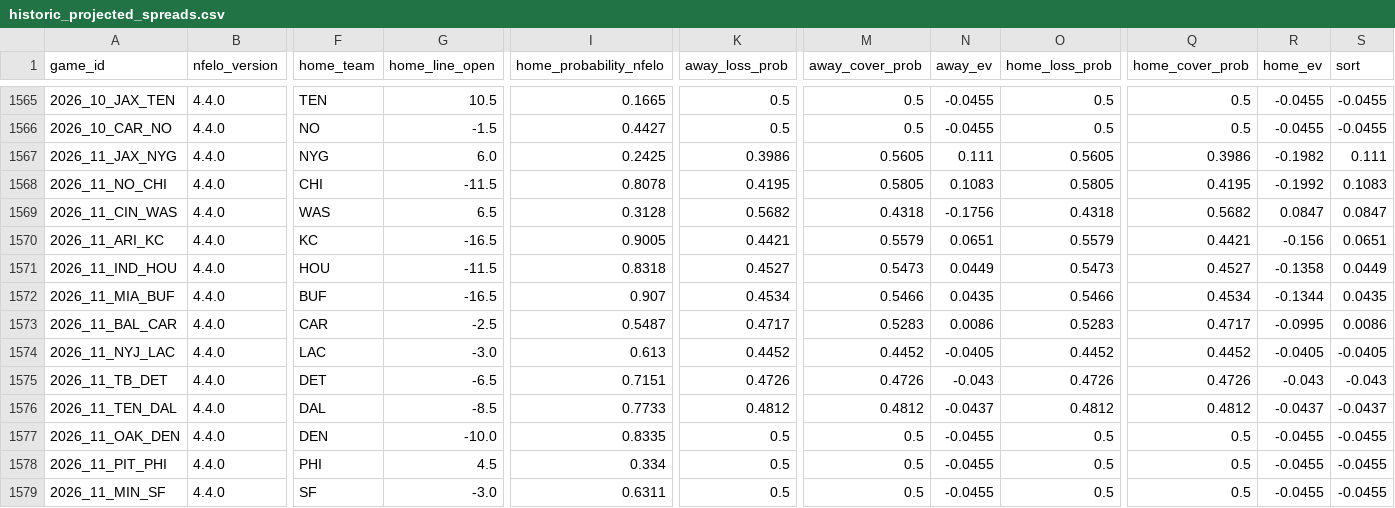
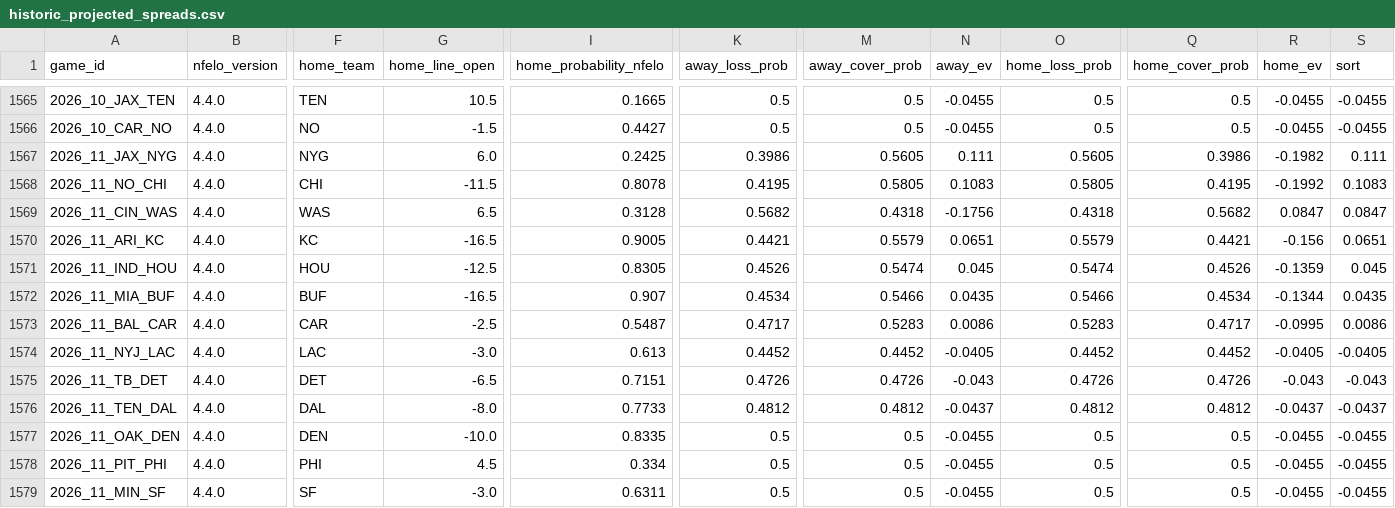
Before and after one commit to greerreNFL/nfelo, a CSV file: output_data/historic_projected_spreads.csv, drawn as a sheet; only a part is shown, gaps mark what is left out; the diff names each change by its address in the sheet, - before the commit and + after, or states it on an @@ line.

```diff
--- a/output_data/historic_projected_spreads.csv
+++ b/output_data/historic_projected_spreads.csv
-G1571 (home_line_open): -11.5
+G1571 (home_line_open): -12.5
-I1571 (home_probability_nfelo): 0.8318
+I1571 (home_probability_nfelo): 0.8305
-K1571 (away_loss_prob): 0.4527
+K1571 (away_loss_prob): 0.4526
-M1571 (away_cover_prob): 0.5473
+M1571 (away_cover_prob): 0.5474
-N1571 (away_ev): 0.0449
+N1571 (away_ev): 0.045
-O1571 (home_loss_prob): 0.5473
+O1571 (home_loss_prob): 0.5474
-Q1571 (home_cover_prob): 0.4527
+Q1571 (home_cover_prob): 0.4526
-R1571 (home_ev): -0.1358
+R1571 (home_ev): -0.1359
-S1571 (sort): 0.0449
+S1571 (sort): 0.045
-G1576 (home_line_open): -8.5
+G1576 (home_line_open): -8.0
```
Also changed, not shown: output_data/prediction_tracker.csv, 1 other file.
